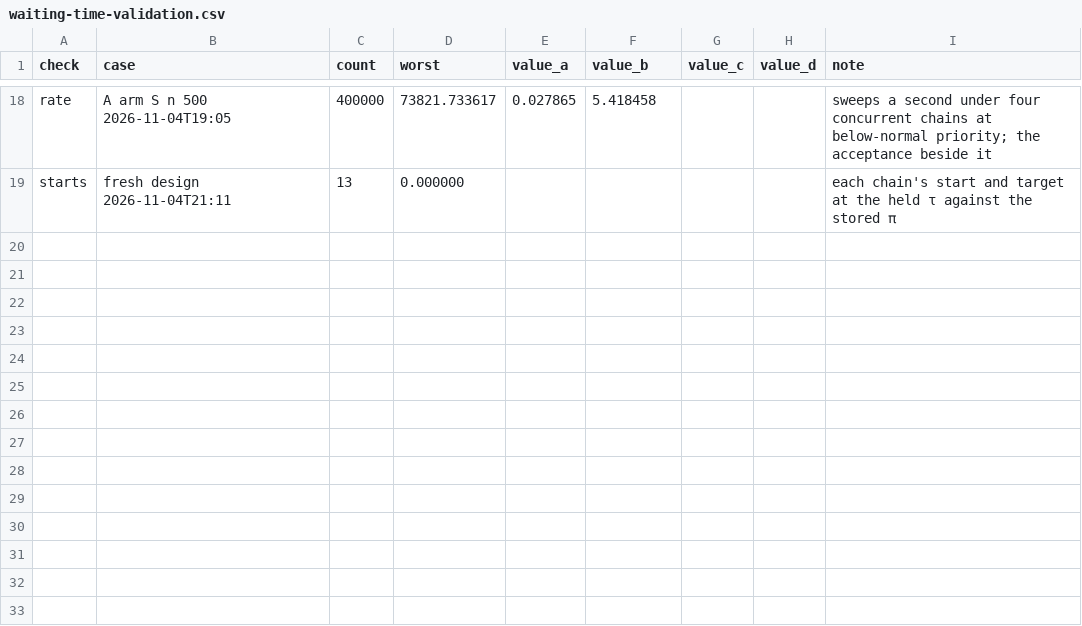
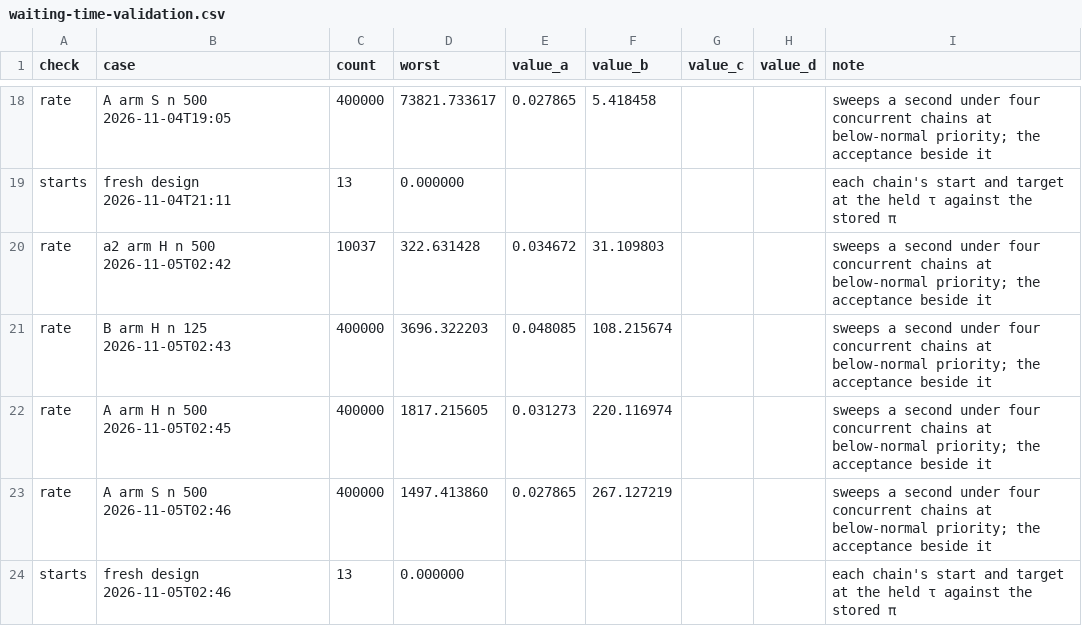
Before and after one commit to aghado01/ThermoMapper, a CSV file: issues/regression/bass/waiting-time-validation.csv, drawn as a sheet; only a part is shown, gaps mark what is left out.

```diff
--- a/issues/regression/bass/waiting-time-validation.csv
+++ b/issues/regression/bass/waiting-time-validation.csv
@@ -19 +19,6 @@ rate,A arm S n 500 2026-11-04T19:05,400000,73821.733617,0.027865,5.418458,,,swee
 starts,fresh design 2026-11-04T21:11,13,0.000000,,,,,each chain's start and target at the held τ against the stored π
+rate,a2 arm H n 500 2026-11-05T02:42,10037,322.631428,0.034672,31.109803,,,sweeps a second under four concurrent chains at below-normal priority; the acceptance beside it
+rate,B arm H n 125 2026-11-05T02:43,400000,3696.322203,0.048085,108.215674,,,sweeps a second under four concurrent chains at below-normal priority; the acceptance beside it
+rate,A arm H n 500 2026-11-05T02:45,400000,1817.215605,0.031273,220.116974,,,sweeps a second under four concurrent chains at below-normal priority; the acceptance beside it
+rate,A arm S n 500 2026-11-05T02:46,400000,1497.413860,0.027865,267.127219,,,sweeps a second under four concurrent chains at below-normal priority; the acceptance beside it
+starts,fresh design 2026-11-05T02:46,13,0.000000,,,,,each chain's start and target at the held τ against the stored π
```
Also changed, not shown: issues/regression/bass/path-profile-validation.csv, 14 other files.
